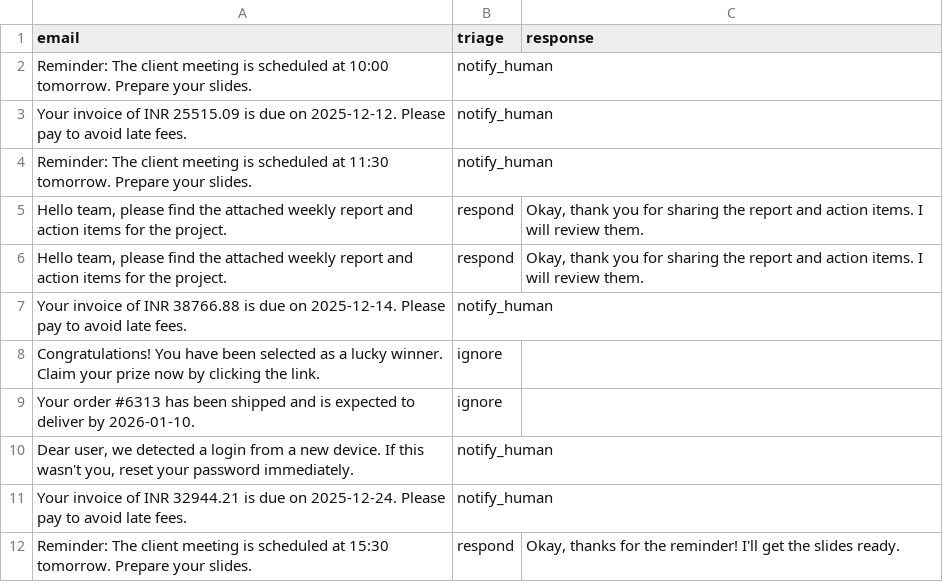
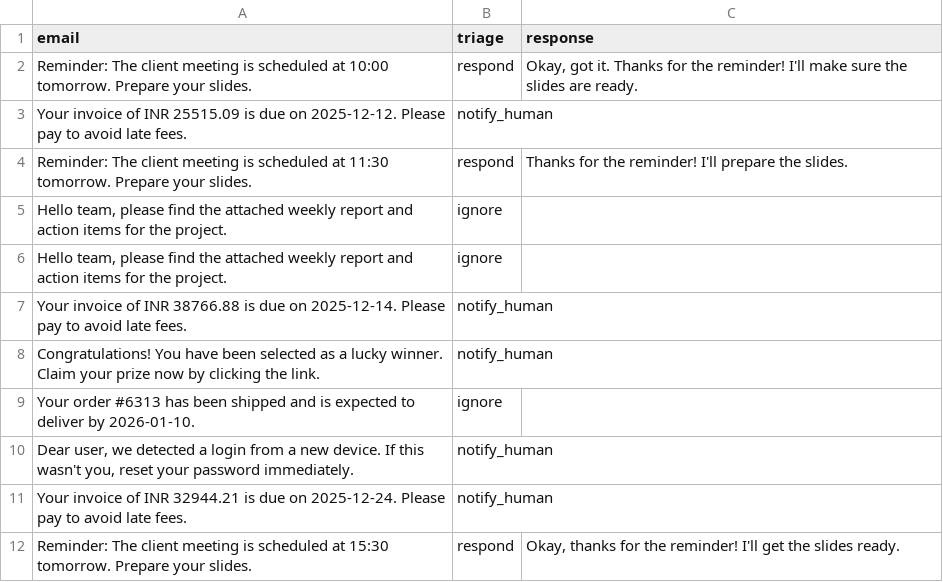
Before and after one commit to springboardmentor74219x/infosys-langgraph-email-assistant-group2, a CSV file: data/milestone1_final_output.csv, drawn as a sheet.

```diff
--- a/data/milestone1_final_output.csv
+++ b/data/milestone1_final_output.csv
@@ -1,9 +1,9 @@
 email,triage,response
-Reminder: The client meeting is scheduled at 10:00 tomorrow. Prepare your slides.,notify_human,
+Reminder: The client meeting is scheduled at 10:00 tomorrow. Prepare your slides.,respond,"Okay, got it. Thanks for the reminder! I'll make sure the slides are ready."
 Your invoice of INR 25515.09 is due on 2025-12-12. Please pay to avoid late fees.,notify_human,
-Reminder: The client meeting is scheduled at 11:30 tomorrow. Prepare your slides.,notify_human,
-"Hello team, please find the attached weekly report and action items for the project.",respond,"Okay, thank you for sharing the report and action items. I will review them."
-"Hello team, please find the attached weekly report and action items for the project.",respond,"Okay, thank you for sharing the report and action items. I will review them."
+Reminder: The client meeting is scheduled at 11:30 tomorrow. Prepare your slides.,respond,Thanks for the reminder! I'll prepare the slides.
+"Hello team, please find the attached weekly report and action items for the project.",ignore,
+"Hello team, please find the attached weekly report and action items for the project.",ignore,
 Your invoice of INR 38766.88 is due on 2025-12-14. Please pay to avoid late fees.,notify_human,
-Congratulations! You have been selected as a lucky winner. Claim your prize now by clicking the link.,ignore,
+Congratulations! You have been selected as a lucky winner. Claim your prize now by clicking the link.,notify_human,
 Your order #6313 has been shipped and is expected to deliver by 2026-01-10.,ignore,
```
Also changed, not shown: data/golden_labels.csv, 4 other files.
